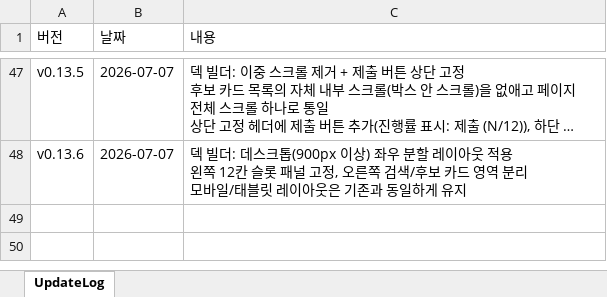
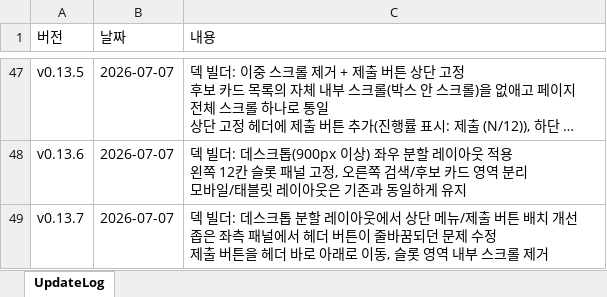
Before and after one commit to ilyoon98/limquiz, an Excel workbook: UpdateLog.xlsx, sheet UpdateLog, drawn as a sheet; only a part is shown, gaps mark what is left out; long unchanged cells end in …; values as stored, in another font and other column widths than the file's, no borders; ↵ is a line break in a cell; the diff names each change by its address in the sheet, - before the commit and + after, or states it on an @@ line.

```diff
--- a/UpdateLog.xlsx (sheet UpdateLog)
+++ b/UpdateLog.xlsx (sheet UpdateLog)
+row 49: v0.13.7 | 2026-07-07 | 덱 빌더: 데스크톱 분할 레이아웃에서 상단 메뉴/제출 버튼 배치 개선 ↵ 좁은 좌측 패널에서 헤더 버튼이 줄바꿈되던 문제 수정 ↵ 제출 버튼을 헤더 바로 아래로 이동, 슬롯 영역 내부 스크롤 제거
```
Also changed, not shown: 2 other files.
